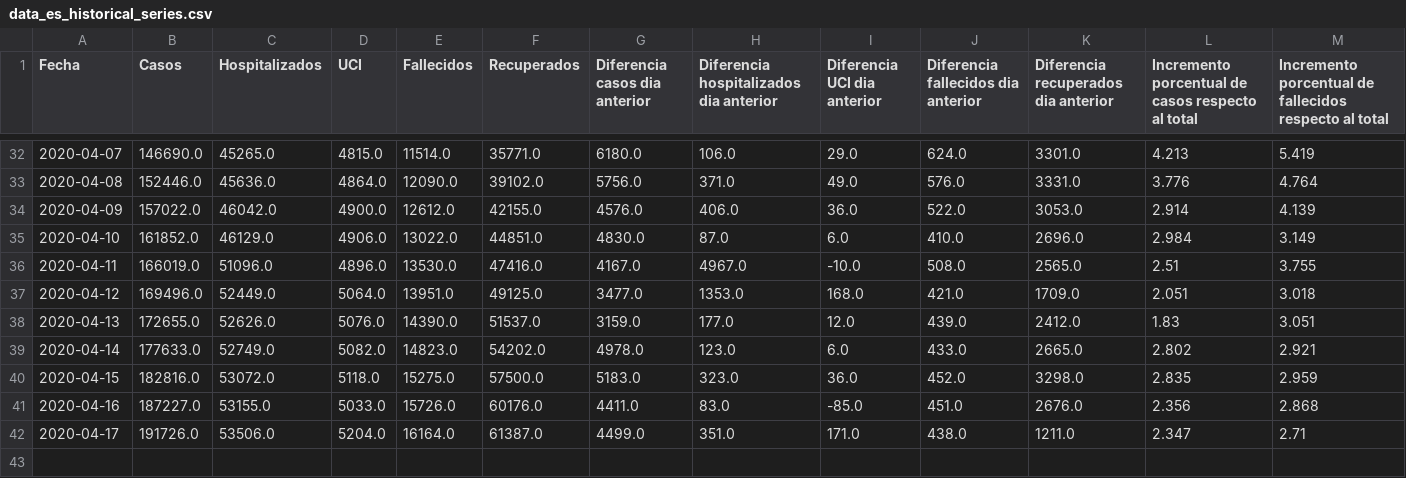
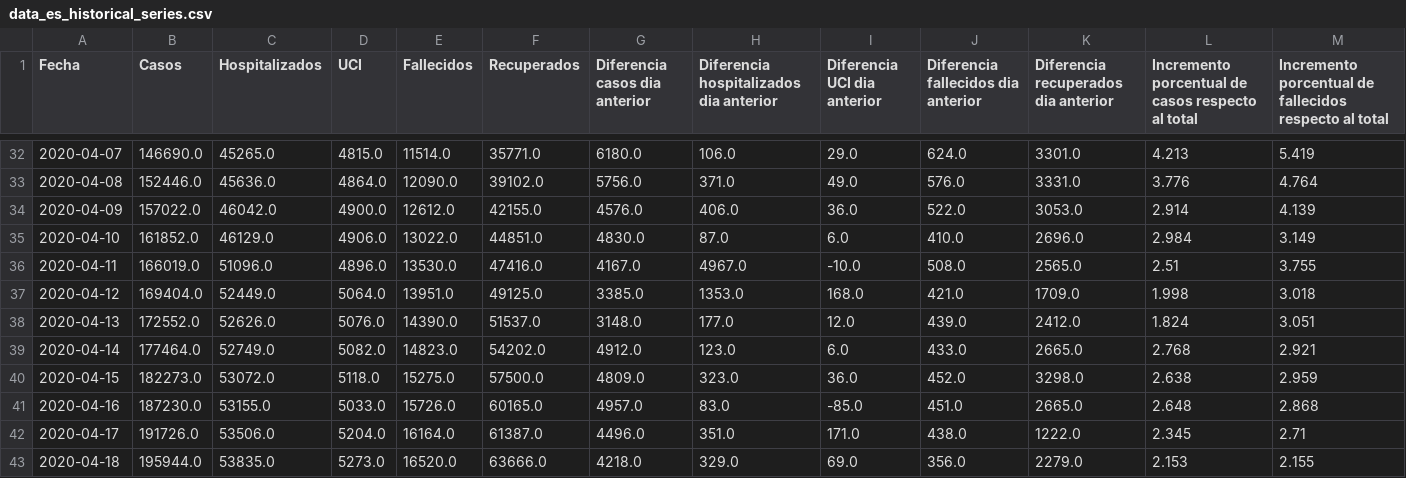
Before and after one commit to guille-arguello/covid19_spain, a CSV file: resources/data_es_historical_series.csv, drawn as a sheet; only a part is shown, gaps mark what is left out.

```diff
--- a/resources/data_es_historical_series.csv
+++ b/resources/data_es_historical_series.csv
@@ -36,7 +36,8 @@ Fecha,Casos,Hospitalizados,UCI,Fallecidos,Recuperados,Diferencia casos dia anter
 2020-04-11,166019.0,51096.0,4896.0,13530.0,47416.0,4167.0,4967.0,-10.0,508.0,2565.0,2.51,3.755
-2020-04-12,169496.0,52449.0,5064.0,13951.0,49125.0,3477.0,1353.0,168.0,421.0,1709.0,2.051,3.018
-2020-04-13,172655.0,52626.0,5076.0,14390.0,51537.0,3159.0,177.0,12.0,439.0,2412.0,1.83,3.051
-2020-04-14,177633.0,52749.0,5082.0,14823.0,54202.0,4978.0,123.0,6.0,433.0,2665.0,2.802,2.921
-2020-04-15,182816.0,53072.0,5118.0,15275.0,57500.0,5183.0,323.0,36.0,452.0,3298.0,2.835,2.959
-2020-04-16,187227.0,53155.0,5033.0,15726.0,60176.0,4411.0,83.0,-85.0,451.0,2676.0,2.356,2.868
-2020-04-17,191726.0,53506.0,5204.0,16164.0,61387.0,4499.0,351.0,171.0,438.0,1211.0,2.347,2.71
+2020-04-12,169404.0,52449.0,5064.0,13951.0,49125.0,3385.0,1353.0,168.0,421.0,1709.0,1.998,3.018
+2020-04-13,172552.0,52626.0,5076.0,14390.0,51537.0,3148.0,177.0,12.0,439.0,2412.0,1.824,3.051
+2020-04-14,177464.0,52749.0,5082.0,14823.0,54202.0,4912.0,123.0,6.0,433.0,2665.0,2.768,2.921
+2020-04-15,182273.0,53072.0,5118.0,15275.0,57500.0,4809.0,323.0,36.0,452.0,3298.0,2.638,2.959
+2020-04-16,187230.0,53155.0,5033.0,15726.0,60165.0,4957.0,83.0,-85.0,451.0,2665.0,2.648,2.868
+2020-04-17,191726.0,53506.0,5204.0,16164.0,61387.0,4496.0,351.0,171.0,438.0,1222.0,2.345,2.71
+2020-04-18,195944.0,53835.0,5273.0,16520.0,63666.0,4218.0,329.0,69.0,356.0,2279.0,2.153,2.155
```
Also changed, not shown: 13 other files.
